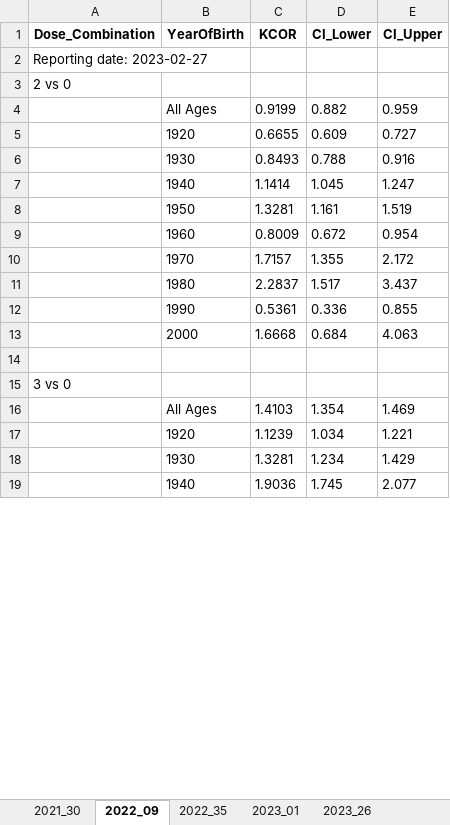
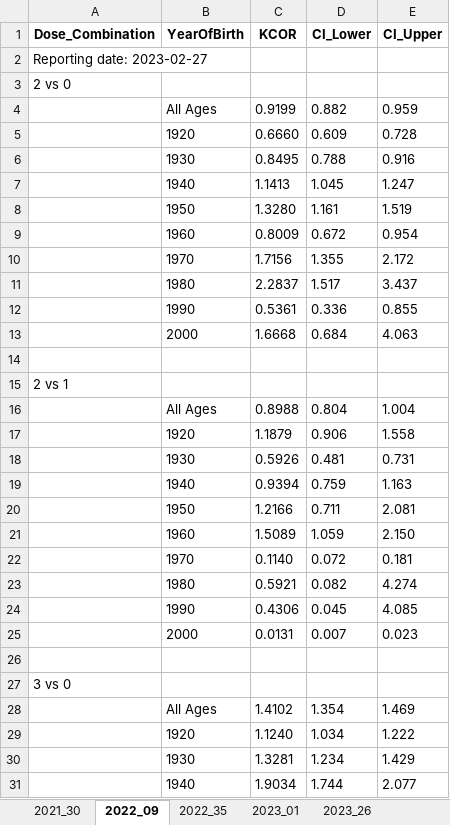
Before and after one commit to skirsch/KCOR, an Excel workbook: data/japan2/KCOR_summary.xlsx, sheet 2022_09, drawn as a sheet; only a part is shown; values as stored, in another font and other column widths than the file's, no borders; addresses are those after the commit; the diff covers the shown part only; the diff names each change by its address in the sheet, - before the commit and + after, or states it on an @@ line.

```diff
--- a/data/japan2/KCOR_summary.xlsx (sheet 2022_09)
+++ b/data/japan2/KCOR_summary.xlsx (sheet 2022_09)
-C5 (KCOR): 0.6655
+C5 (KCOR): 0.6660
-E5 (CI_Upper): 0.727
+E5 (CI_Upper): 0.728
-C6 (KCOR): 0.8493
+C6 (KCOR): 0.8495
-C7 (KCOR): 1.1414
+C7 (KCOR): 1.1413
-C8 (KCOR): 1.3281
+C8 (KCOR): 1.3280
-C10 (KCOR): 1.7157
+C10 (KCOR): 1.7156
+row 15: 2 vs 1
+row 16:  | All Ages | 0.8988 | 0.804 | 1.004
+row 17:  | 1920 | 1.1879 | 0.906 | 1.558
+row 18:  | 1930 | 0.5926 | 0.481 | 0.731
+row 19:  | 1940 | 0.9394 | 0.759 | 1.163
+row 20:  | 1950 | 1.2166 | 0.711 | 2.081
+row 21:  | 1960 | 1.5089 | 1.059 | 2.150
+row 22:  | 1970 | 0.1140 | 0.072 | 0.181
+row 23:  | 1980 | 0.5921 | 0.082 | 4.274
+row 24:  | 1990 | 0.4306 | 0.045 | 4.085
+row 25:  | 2000 | 0.0131 | 0.007 | 0.023
+row 26: (empty)
-C28 (KCOR): 1.4103
+C28 (KCOR): 1.4102
-C29 (KCOR): 1.1239
+C29 (KCOR): 1.1240
-E29 (CI_Upper): 1.221
+E29 (CI_Upper): 1.222
-C31 (KCOR): 1.9036
+C31 (KCOR): 1.9034
-D31 (CI_Lower): 1.745
+D31 (CI_Lower): 1.744
```
Also changed, not shown: 2 added rows, 2 removed rows and 4 edited cells elsewhere in this sheet, sheet gamma_frailty_fit, sheet 2023_26, sheet 2022_35, sheet 2023_01, sheet 2021_30, 20 other files.
